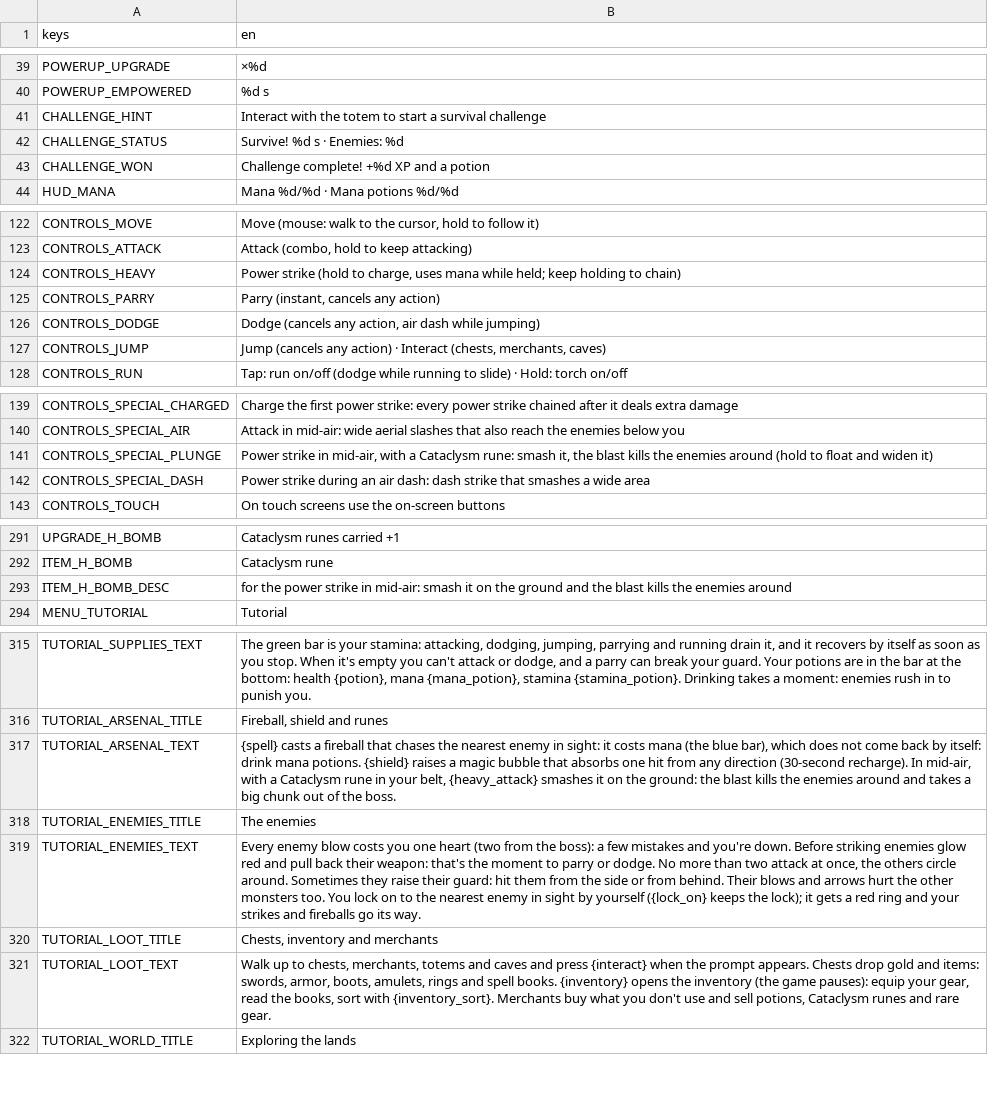
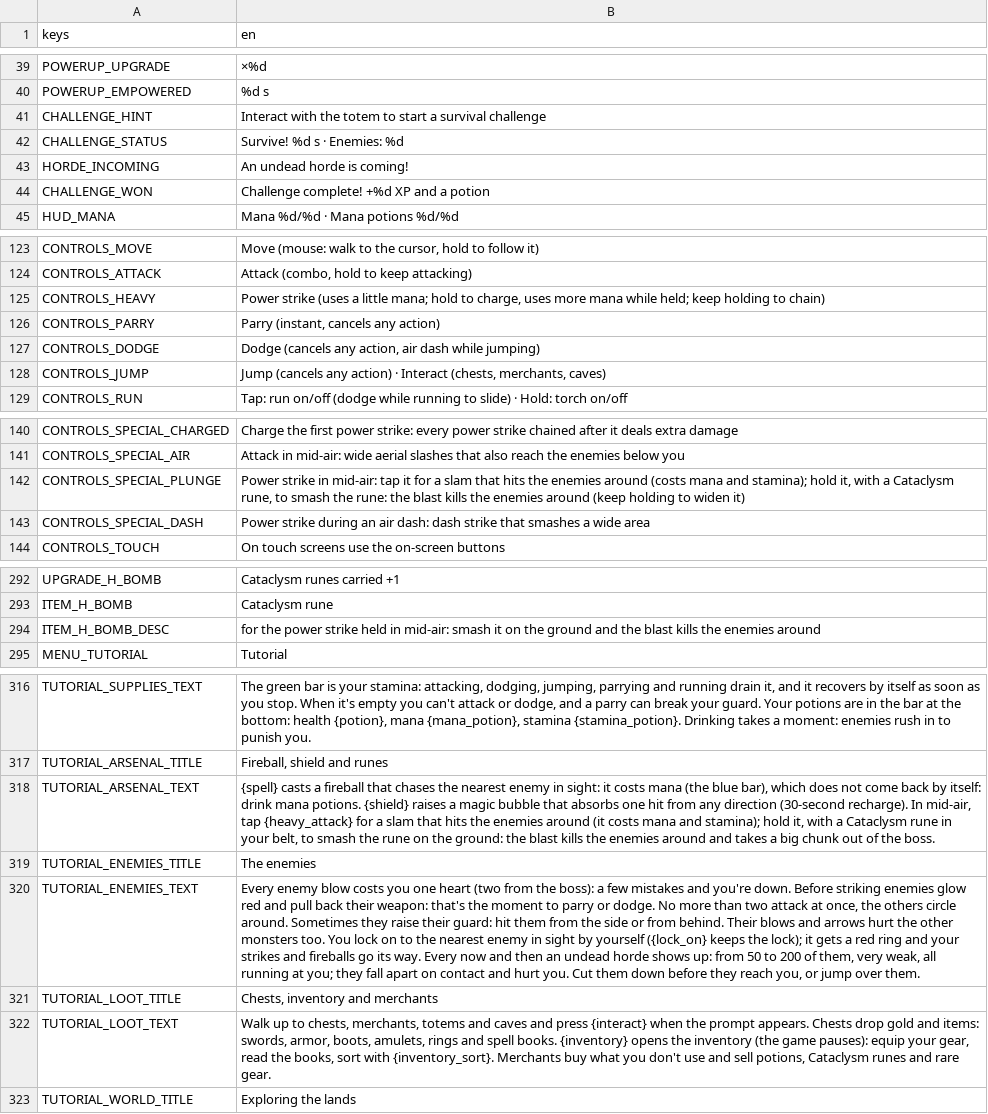
Before and after one commit to fdamore1984/gobelino-game, a CSV file: data/translations.csv, drawn as a sheet; only a part is shown, gaps mark what is left out; addresses are those after the commit; the diff covers the shown part only; the diff names each change by its address in the sheet, - before the commit and + after, or states it on an @@ line.

```diff
--- a/data/translations.csv
+++ b/data/translations.csv
+row 43: HORDE_INCOMING | An undead horde is coming!
-B125 (en): Power strike (hold to charge, uses mana while…
+B125 (en): Power strike (uses a little mana; hold to charge, uses more mana while…
-B142 (en): …strike in mid-air, with a Cataclysm rune: smash it, the blast kills the enemies around (hold to float and widen it)
+B142 (en): …strike in mid-air: tap it for a slam that hits the enemies around (costs mana and stamina); hold it, with a Cataclysm rune, to smash the rune: the blast kills the enemies around (keep holding to widen it)
-B294 (en): …power strike in mid-air:…
+B294 (en): …power strike held in mid-air:…
-B318 (en): …In mid-air, with a Cataclysm rune in your belt, {heavy_attack} smashes it on the…
+B318 (en): …In mid-air, tap {heavy_attack} for a slam that hits the enemies around (it costs mana and stamina); hold it, with a Cataclysm rune in your belt, to smash the rune on the…
-B320 (en): …its way.
+B320 (en): …its way. Every now and then an undead horde shows up: from 50 to 200 of them, very weak, all running at you; they fall apart on contact and hurt you. Cut them down before they reach you, or jump over them.
```
Also changed, not shown: 1 edited cell elsewhere in this file, 7 other files.
